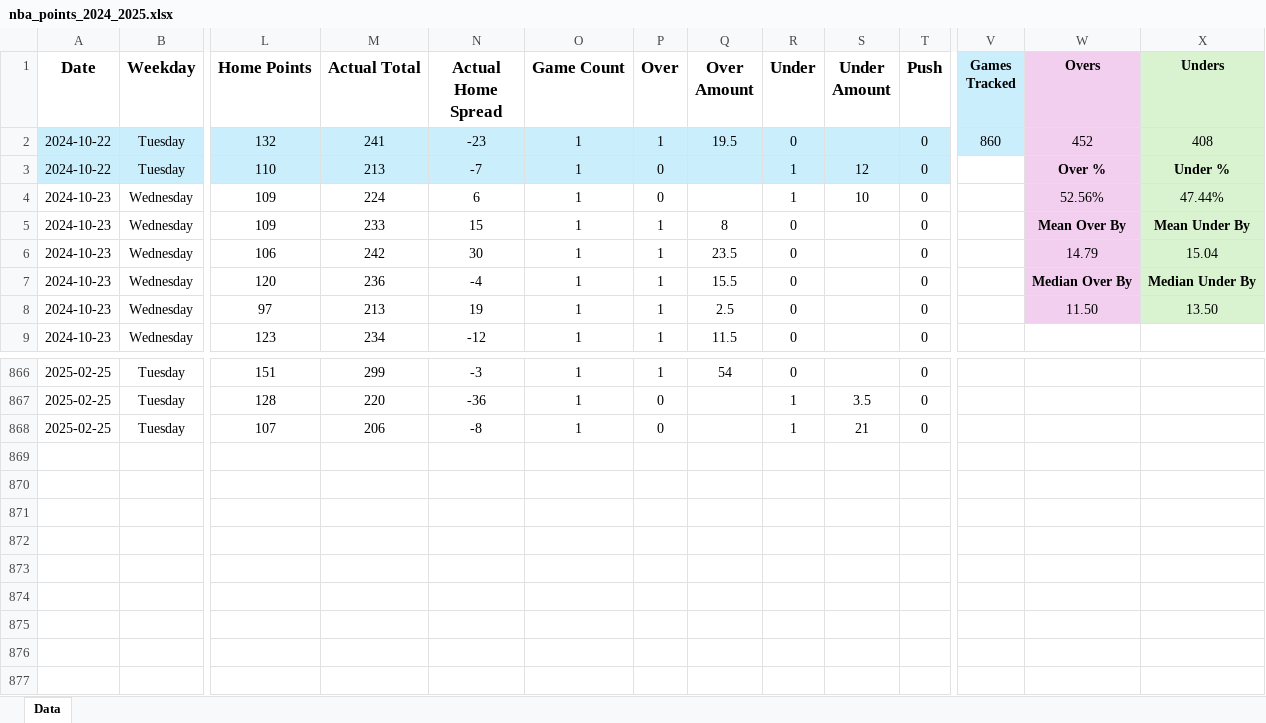
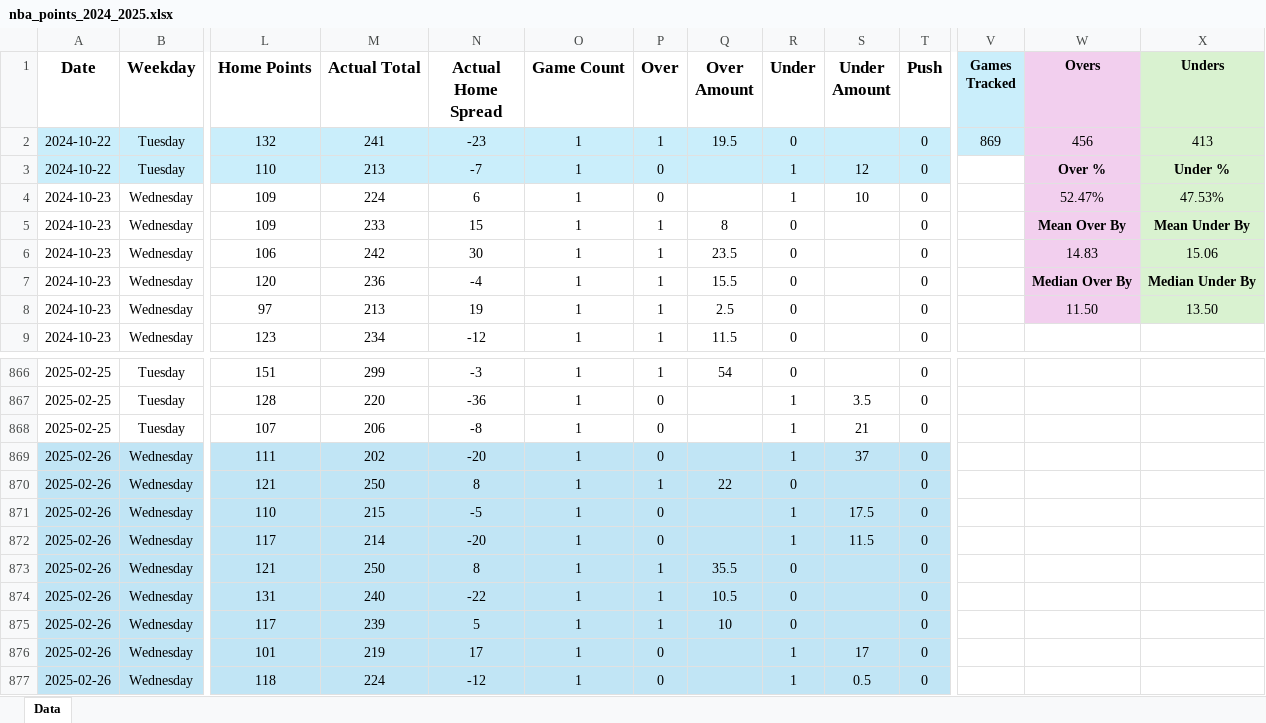
Before and after one commit to tyler-otoole/nba-points, an Excel workbook: data/nba_points_2024_2025.xlsx, sheet Data, drawn as a sheet; only a part is shown, gaps mark what is left out; values as stored, in another font and other column widths than the file's, no borders; rows hold the shown columns only; the diff names each change by its address in the sheet, - before the commit and + after, or states it on an @@ line.

Commit message:
Added game data for feb 27, 2025

```diff
--- a/data/nba_points_2024_2025.xlsx (sheet Data)
+++ b/data/nba_points_2024_2025.xlsx (sheet Data)
-V2 (Games Tracked): 860
+V2 (Games Tracked): 869
-W2 (Overs): 452
+W2 (Overs): 456
-X2 (Unders): 408
+X2 (Unders): 413
-W4 (Overs): 52.56%
+W4 (Overs): 52.47%
-X4 (Unders): 47.44%
+X4 (Unders): 47.53%
-W6 (Overs): 14.79
+W6 (Overs): 14.83
-X6 (Unders): 15.04
+X6 (Unders): 15.06
+row 869: 2025-02-26 | Wednesday | 111 | 202 | -20 | 1 | 0 |  | 1 | 37 | 0
+row 870: 2025-02-26 | Wednesday | 121 | 250 | 8 | 1 | 1 | 22 | 0 |  | 0
+row 871: 2025-02-26 | Wednesday | 110 | 215 | -5 | 1 | 0 |  | 1 | 17.5 | 0
+row 872: 2025-02-26 | Wednesday | 117 | 214 | -20 | 1 | 0 |  | 1 | 11.5 | 0
+row 873: 2025-02-26 | Wednesday | 121 | 250 | 8 | 1 | 1 | 35.5 | 0 |  | 0
+row 874: 2025-02-26 | Wednesday | 131 | 240 | -22 | 1 | 1 | 10.5 | 0 |  | 0
+row 875: 2025-02-26 | Wednesday | 117 | 239 | 5 | 1 | 1 | 10 | 0 |  | 0
+row 876: 2025-02-26 | Wednesday | 101 | 219 | 17 | 1 | 0 |  | 1 | 17 | 0
+row 877: 2025-02-26 | Wednesday | 118 | 224 | -12 | 1 | 0 |  | 1 | 0.5 | 0
```
